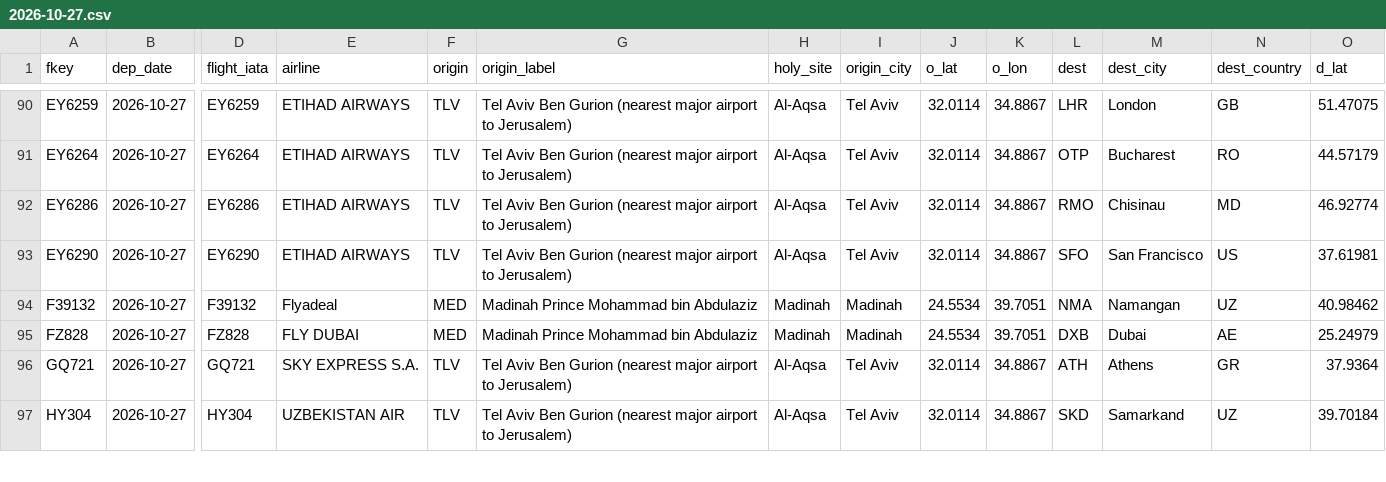
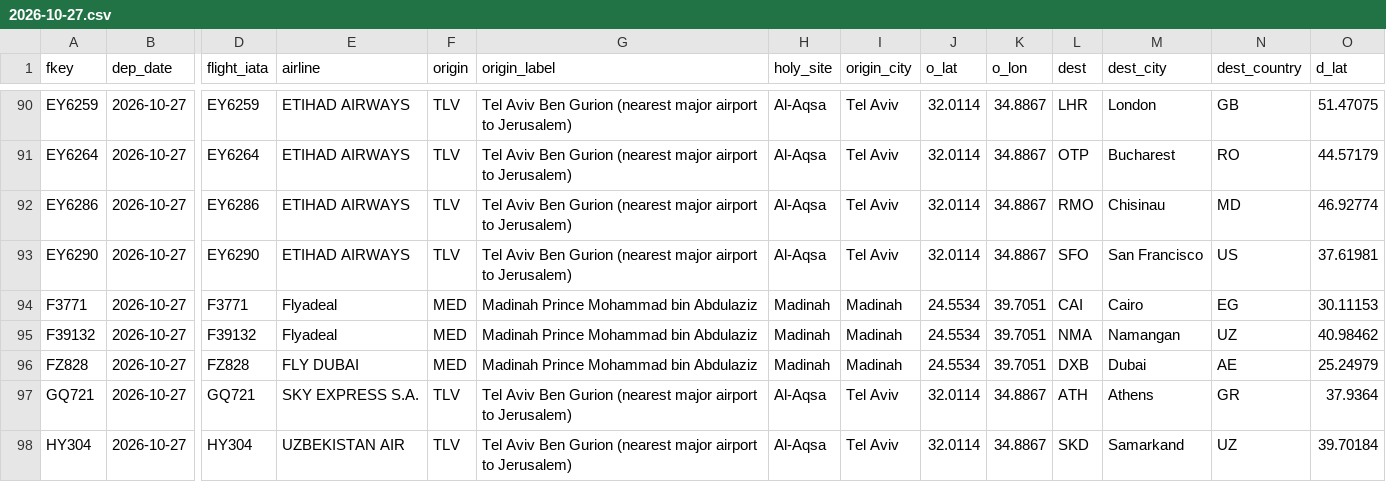
Before and after one commit to mrbugimposter3-ship-it/haramain-flights-live, a CSV file: data/flights/2026-10-27.csv, drawn as a sheet; only a part is shown, gaps mark what is left out; rows hold the shown columns only; the diff covers the shown part only; the diff names each change by its address in the sheet, - before the commit and + after, or states it on an @@ line.

```diff
--- a/data/flights/2026-10-27.csv
+++ b/data/flights/2026-10-27.csv
+row 94: F3771 | 2026-10-27 | F3771 | Flyadeal | MED | Madinah Prince Mohammad bin Abdulaziz | Madinah | Madinah | 24.5534 | 39.7051 | CAI | Cairo | EG | 30.11153
```
Also changed, not shown: 3 added rows and 2 edited cells elsewhere in this file, data/flights/2026-10-26.csv, data/flights/2026-10-28.csv, 48 other files.
